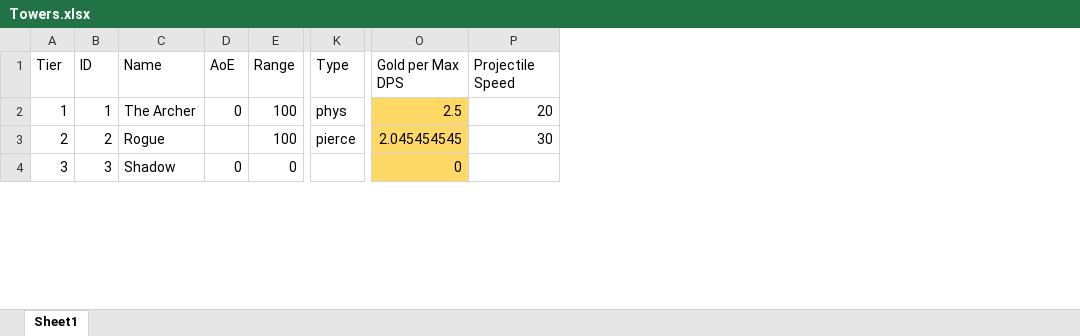
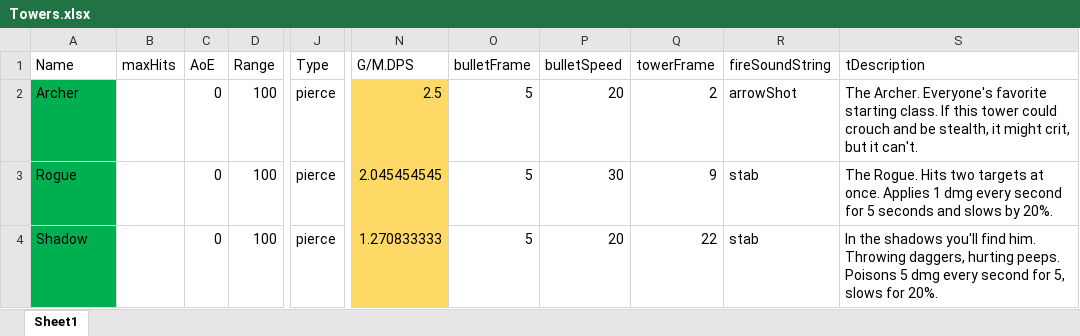
Before and after one commit to m3e/TowerDefense, an Excel workbook: towers/Towers.xlsx, sheet Sheet1, drawn as a sheet; only a part is shown, gaps mark what is left out; values as stored, in another font and other column widths than the file's, no borders; conditional formats and table styles not drawn; removed rows and columns are numbered as before the commit, all else as after; the diff covers the shown part only; the diff names each change by its address in the sheet, - before the commit and + after, or states it on an @@ line.

Commit message:
Added towers, setup tower XML foundation

```diff
--- a/towers/Towers.xlsx (sheet Sheet1)
+++ b/towers/Towers.xlsx (sheet Sheet1)
-column A (Tier), rows 2-4: 1 | 2 | 3
-column B (ID), rows 2-4: 1 | 2 | 3
+column B (maxHits), empty
-column O (Gold per Max DPS), rows 2-4: 2.5 | 2.045454545 | 0
+column N (G/M.DPS), rows 2-4: 2.5 | 2.045454545 | 1.270833333
+column O (bulletFrame), rows 2-4: all 5
+column Q (towerFrame), rows 2-4: 2 | 9 | 22
+column R (fireSoundString), rows 2-4: arrowShot | stab | stab
+column S (tDescription), rows 2-4: The Archer. Everyone's favorite starting class. If this tower could crouch and be stealth, it might crit, but it can't. | The Rogue. Hits two targets at once. Applies 1 dmg every second for 5 seconds and slows by 20%. | In the shadows you'll find him. Throwing daggers, hurting peeps. Poisons 5 dmg every second for 5, slows for 20%.
-P1: Projectile Speed
+P1: bulletSpeed
-A2 (Name): The Archer
+A2 (Name): Archer
-A2:A4 fill: none
+A2:A4 fill: #00B050
-J2 (Type): phys
+J2 (Type): pierce
-C3 (AoE): (empty)
+C3 (AoE): 0
-D4 (Range): 0
+D4 (Range): 100
-J4 (Type): (empty)
+J4 (Type): pierce
-P4 (bulletSpeed): (empty)
+P4 (bulletSpeed): 20
```
Also changed, not shown: 6 added rows, 6 removed rows, 125 edited cells and cell formats elsewhere in this sheet, formulas that keep their value, enemies/Enemies.xlsx, 49 other files.
